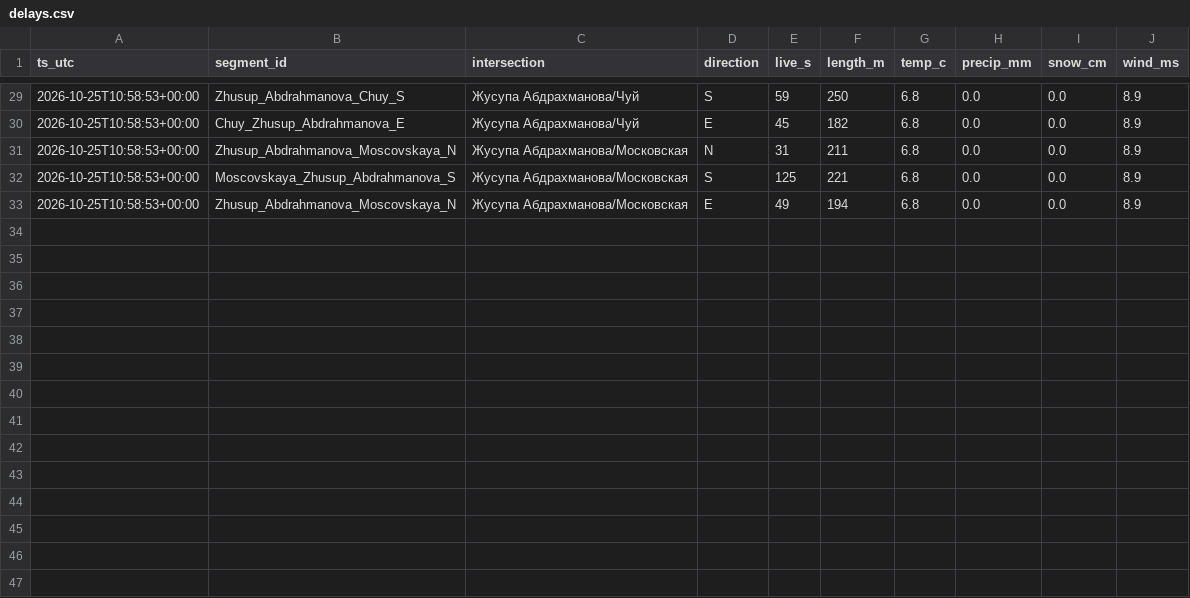
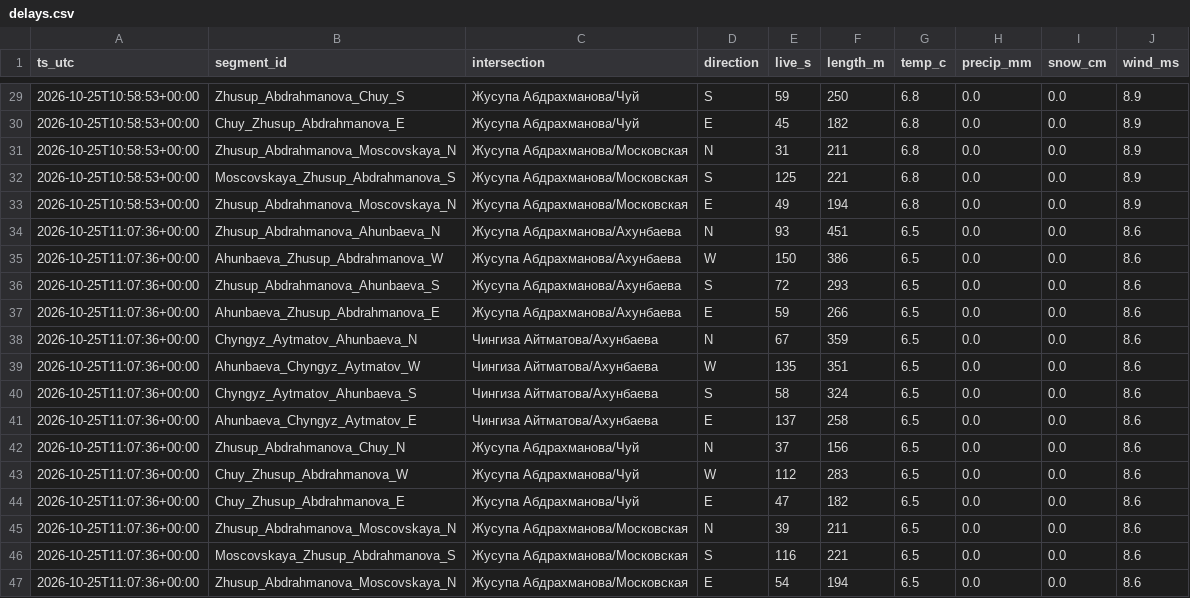
Before and after one commit to Begimai-gif/bishkek-intersection-delays, a CSV file: data/delays.csv, drawn as a sheet; only a part is shown, gaps mark what is left out.

Commit message:
data 2026-10-25T11:08:08Z

```diff
--- a/data/delays.csv
+++ b/data/delays.csv
@@ -33 +33,15 @@ ts_utc,segment_id,intersection,direction,live_s,length_m,temp_c,precip_mm,snow_c
 2026-10-25T10:58:53+00:00,Zhusup_Abdrahmanova_Moscovskaya_N,Жусупа Абдрахманова/Московская,E,49,194,6.8,0.0,0.0,8.9
+2026-10-25T11:07:36+00:00,Zhusup_Abdrahmanova_Ahunbaeva_N,Жусупа Абдрахманова/Ахунбаева,N,93,451,6.5,0.0,0.0,8.6
+2026-10-25T11:07:36+00:00,Ahunbaeva_Zhusup_Abdrahmanova_W,Жусупа Абдрахманова/Ахунбаева,W,150,386,6.5,0.0,0.0,8.6
+2026-10-25T11:07:36+00:00,Zhusup_Abdrahmanova_Ahunbaeva_S,Жусупа Абдрахманова/Ахунбаева,S,72,293,6.5,0.0,0.0,8.6
+2026-10-25T11:07:36+00:00,Ahunbaeva_Zhusup_Abdrahmanova_E,Жусупа Абдрахманова/Ахунбаева,E,59,266,6.5,0.0,0.0,8.6
+2026-10-25T11:07:36+00:00,Chyngyz_Aytmatov_Ahunbaeva_N,Чингиза Айтматова/Ахунбаева,N,67,359,6.5,0.0,0.0,8.6
+2026-10-25T11:07:36+00:00,Ahunbaeva_Chyngyz_Aytmatov_W,Чингиза Айтматова/Ахунбаева,W,135,351,6.5,0.0,0.0,8.6
+2026-10-25T11:07:36+00:00,Chyngyz_Aytmatov_Ahunbaeva_S,Чингиза Айтматова/Ахунбаева,S,58,324,6.5,0.0,0.0,8.6
+2026-10-25T11:07:36+00:00,Ahunbaeva_Chyngyz_Aytmatov_E,Чингиза Айтматова/Ахунбаева,E,137,258,6.5,0.0,0.0,8.6
+2026-10-25T11:07:36+00:00,Zhusup_Abdrahmanova_Chuy_N,Жусупа Абдрахманова/Чуй,N,37,156,6.5,0.0,0.0,8.6
+2026-10-25T11:07:36+00:00,Chuy_Zhusup_Abdrahmanova_W,Жусупа Абдрахманова/Чуй,W,112,283,6.5,0.0,0.0,8.6
+2026-10-25T11:07:36+00:00,Chuy_Zhusup_Abdrahmanova_E,Жусупа Абдрахманова/Чуй,E,47,182,6.5,0.0,0.0,8.6
+2026-10-25T11:07:36+00:00,Zhusup_Abdrahmanova_Moscovskaya_N,Жусупа Абдрахманова/Московская,N,39,211,6.5,0.0,0.0,8.6
+2026-10-25T11:07:36+00:00,Moscovskaya_Zhusup_Abdrahmanova_S,Жусупа Абдрахманова/Московская,S,116,221,6.5,0.0,0.0,8.6
+2026-10-25T11:07:36+00:00,Zhusup_Abdrahmanova_Moscovskaya_N,Жусупа Абдрахманова/Московская,E,54,194,6.5,0.0,0.0,8.6
```
